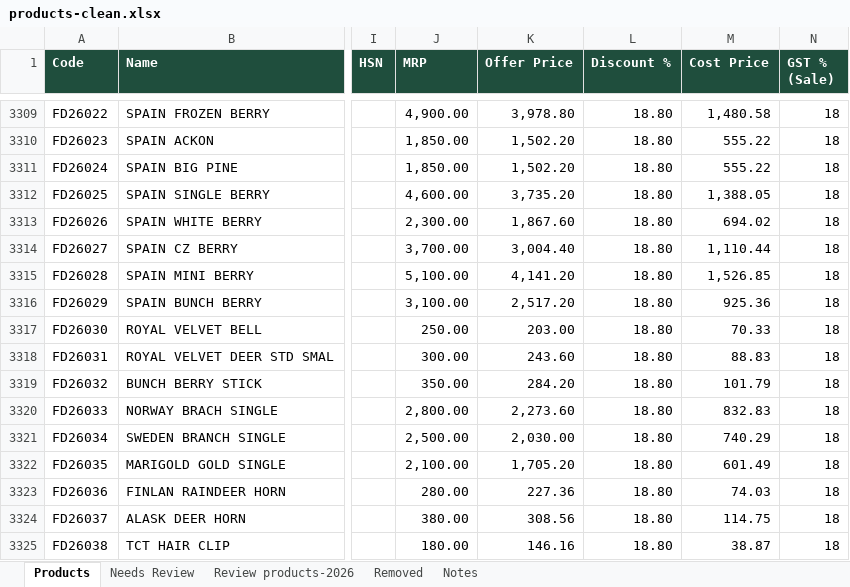
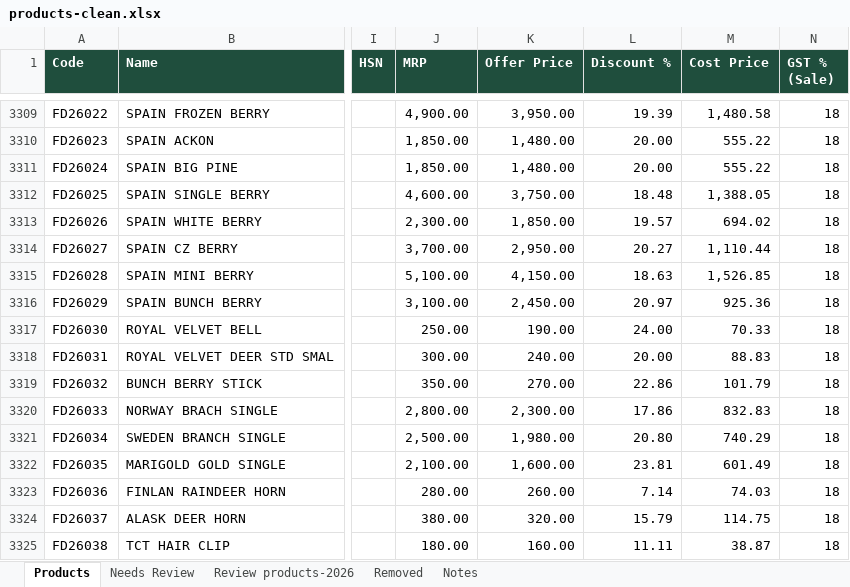
Before and after one commit to Sujanvikash/ravees, an Excel workbook: billing/backend/seed/products-clean.xlsx, sheet Products, drawn as a sheet; only a part is shown, gaps mark what is left out; values as stored, in another font and other column widths than the file's, no borders; the diff covers the shown part only; the diff names each change by its address in the sheet, - before the commit and + after, or states it on an @@ line.

```diff
--- a/billing/backend/seed/products-clean.xlsx (sheet Products)
+++ b/billing/backend/seed/products-clean.xlsx (sheet Products)
-K3309 (Offer Price): 3,978.80
+K3309 (Offer Price): 3,950.00
-L3309 (Discount %): 18.80
+L3309 (Discount %): 19.39
-K3310:K3311 (Offer Price): 1,502.20
+K3310:K3311 (Offer Price): 1,480.00
-L3310:L3311 (Discount %): 18.80
+L3310:L3311 (Discount %): 20.00
-K3312 (Offer Price): 3,735.20
+K3312 (Offer Price): 3,750.00
-L3312 (Discount %): 18.80
+L3312 (Discount %): 18.48
-K3313 (Offer Price): 1,867.60
+K3313 (Offer Price): 1,850.00
-L3313 (Discount %): 18.80
+L3313 (Discount %): 19.57
-K3314 (Offer Price): 3,004.40
+K3314 (Offer Price): 2,950.00
-L3314 (Discount %): 18.80
+L3314 (Discount %): 20.27
-K3315 (Offer Price): 4,141.20
+K3315 (Offer Price): 4,150.00
-L3315 (Discount %): 18.80
+L3315 (Discount %): 18.63
-K3316 (Offer Price): 2,517.20
+K3316 (Offer Price): 2,450.00
-L3316 (Discount %): 18.80
+L3316 (Discount %): 20.97
-K3317 (Offer Price): 203.00
+K3317 (Offer Price): 190.00
-L3317 (Discount %): 18.80
+L3317 (Discount %): 24.00
-K3318 (Offer Price): 243.60
+K3318 (Offer Price): 240.00
-L3318 (Discount %): 18.80
+L3318 (Discount %): 20.00
-K3319 (Offer Price): 284.20
+K3319 (Offer Price): 270.00
-L3319 (Discount %): 18.80
+L3319 (Discount %): 22.86
-K3320 (Offer Price): 2,273.60
+K3320 (Offer Price): 2,300.00
-L3320 (Discount %): 18.80
+L3320 (Discount %): 17.86
-K3321 (Offer Price): 2,030.00
+K3321 (Offer Price): 1,980.00
-L3321 (Discount %): 18.80
+L3321 (Discount %): 20.80
-K3322 (Offer Price): 1,705.20
+K3322 (Offer Price): 1,600.00
-L3322 (Discount %): 18.80
+L3322 (Discount %): 23.81
-K3323 (Offer Price): 227.36
+K3323 (Offer Price): 260.00
-L3323 (Discount %): 18.80
+L3323 (Discount %): 7.14
-K3324 (Offer Price): 308.56
+K3324 (Offer Price): 320.00
-L3324 (Discount %): 18.80
+L3324 (Discount %): 15.79
-K3325 (Offer Price): 146.16
+K3325 (Offer Price): 160.00
-L3325 (Discount %): 18.80
+L3325 (Discount %): 11.11
```
Also changed, not shown: 299 edited cells elsewhere in this sheet, sheet Review products-2026, sheet Notes, 5 other files.
